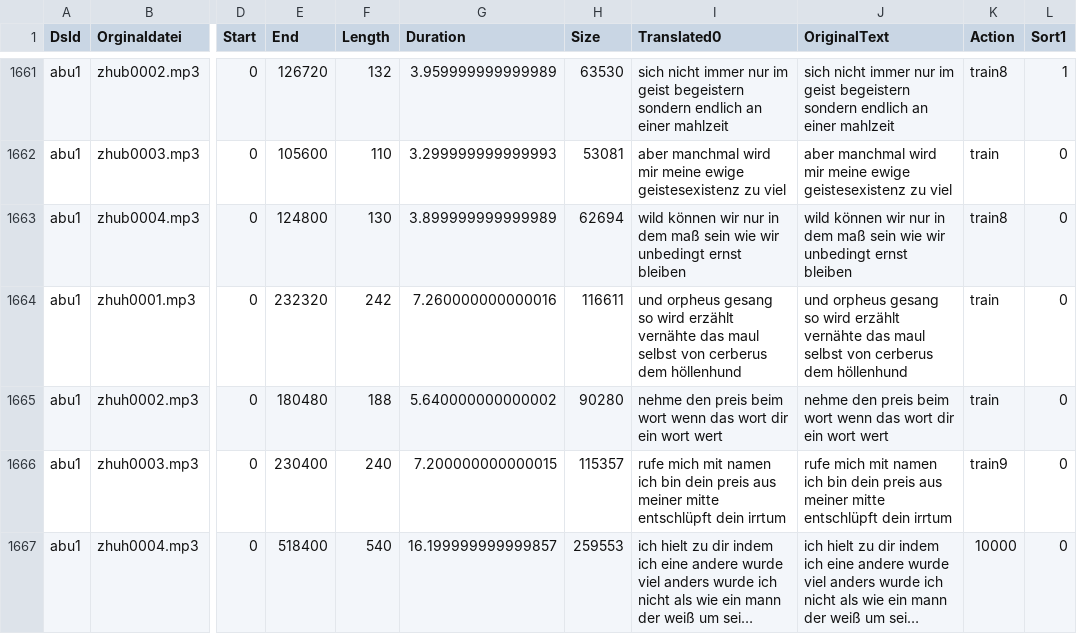
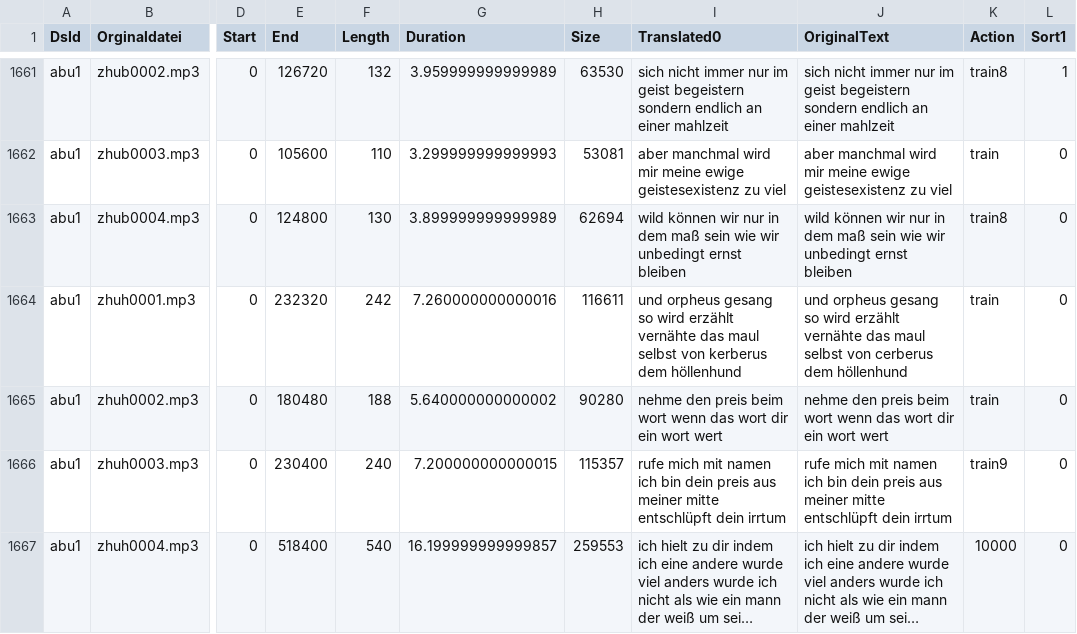
Before and after one commit to ElUnrast/GermanWave2Vec, a CSV file: datasets/abu1/content-translated-with_original.csv, drawn as a sheet; only a part is shown, gaps mark what is left out; long unchanged cells end in …; the diff covers the shown part only; the diff names each change by its address in the sheet, - before the commit and + after, or states it on an @@ line.

```diff
--- a/datasets/abu1/content-translated-with_original.csv
+++ b/datasets/abu1/content-translated-with_original.csv
-I1664 (Translated0): …selbst von cerberus dem höllenhund
+I1664 (Translated0): …selbst von kerberus dem höllenhund
```
Also changed, not shown: 16 edited cells elsewhere in this file, 1 other file.
